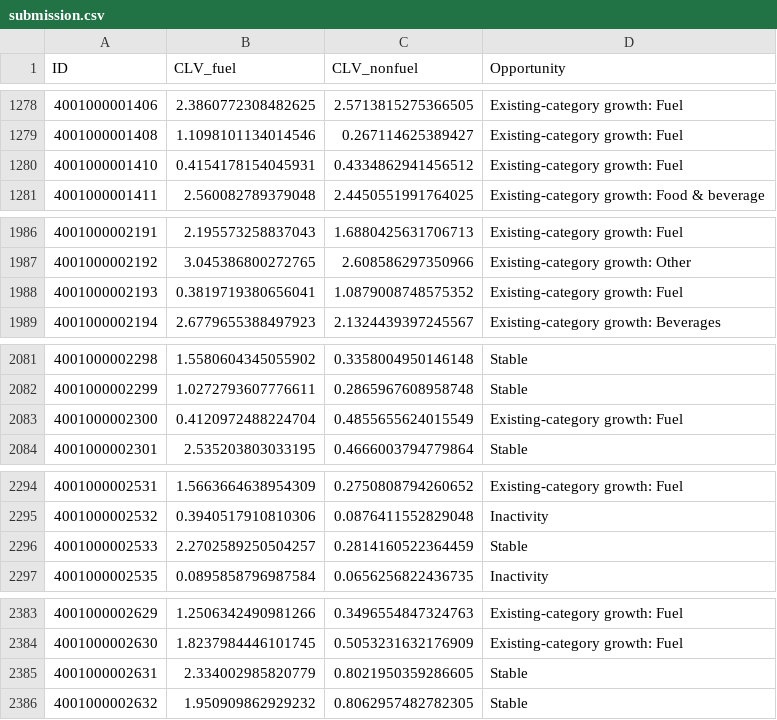
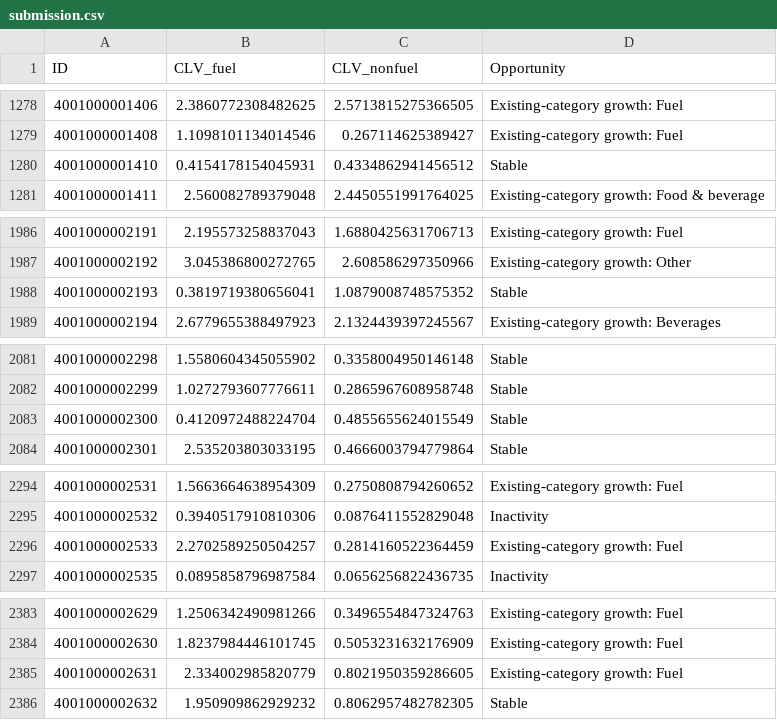
Before and after one commit to Andzo/sasol-clv-opportunity, a CSV file: submission.csv, drawn as a sheet; only a part is shown, gaps mark what is left out; the diff covers the shown part only.

Commit message:
feat: implement Candidate V (Zindi score: 0.312139112, Opportunity F1: 0.541843185) with 9 micro-swaps

```diff
--- a/submission.csv
+++ b/submission.csv
@@ -1279,3 +1279,3 @@ ID,CLV_fuel,CLV_nonfuel,Opportunity
 4001000001408,1.1098101134014546,0.267114625389427,Existing-category growth: Fuel
-4001000001410,0.4154178154045931,0.4334862941456512,Existing-category growth: Fuel
+4001000001410,0.4154178154045931,0.4334862941456512,Stable
 4001000001411,2.560082789379048,2.4450551991764025,Existing-category growth: Food & beverage
@@ -1987,3 +1987,3 @@ ID,CLV_fuel,CLV_nonfuel,Opportunity
 4001000002192,3.045386800272765,2.608586297350966,Existing-category growth: Other
-4001000002193,0.3819719380656041,1.0879008748575352,Existing-category growth: Fuel
+4001000002193,0.3819719380656041,1.0879008748575352,Stable
 4001000002194,2.6779655388497923,2.1324439397245567,Existing-category growth: Beverages
@@ -2082,3 +2082,3 @@ ID,CLV_fuel,CLV_nonfuel,Opportunity
 4001000002299,1.0272793607776611,0.2865967608958748,Stable
-4001000002300,0.4120972488224704,0.4855655624015549,Existing-category growth: Fuel
+4001000002300,0.4120972488224704,0.4855655624015549,Stable
 4001000002301,2.535203803033195,0.4666003794779864,Stable
@@ -2295,3 +2295,3 @@ ID,CLV_fuel,CLV_nonfuel,Opportunity
 4001000002532,0.3940517910810306,0.0876411552829048,Inactivity
-4001000002533,2.2702589250504257,0.2814160522364459,Stable
+4001000002533,2.2702589250504257,0.2814160522364459,Existing-category growth: Fuel
 4001000002535,0.0895858796987584,0.0656256822436735,Inactivity
@@ -2384,3 +2384,3 @@ ID,CLV_fuel,CLV_nonfuel,Opportunity
 4001000002630,1.8237984446101745,0.5053231632176909,Existing-category growth: Fuel
-4001000002631,2.334002985820779,0.8021950359286605,Stable
+4001000002631,2.334002985820779,0.8021950359286605,Existing-category growth: Fuel
 4001000002632,1.950909862929232,0.8062957482782305,Stable
```
Also changed, not shown: 13 edited cells elsewhere in this file, submissions/submission_latest.csv, 3 other files.
